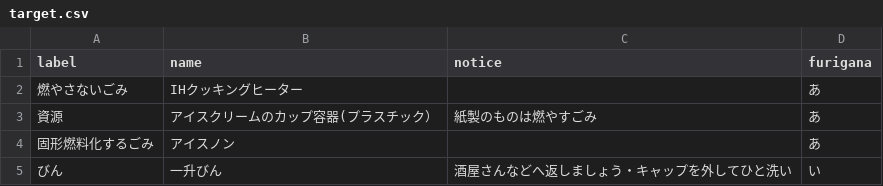
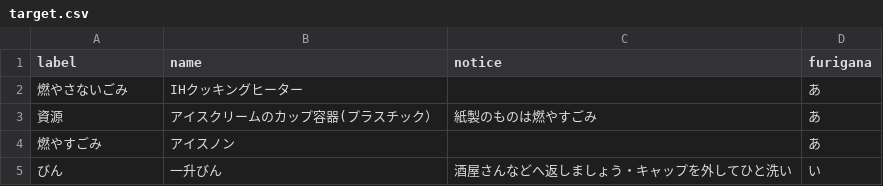
Before and after one commit to codeforkanazawa-org/5374, a CSV file: data/target.csv, drawn as a sheet.

```diff
--- a/data/target.csv
+++ b/data/target.csv
@@ -3,3 +3,3 @@ label,name,notice,furigana
 資源,アイスクリームのカップ容器(プラスチック）,紙製のものは燃やすごみ,あ
-固形燃料化するごみ,アイスノン,,あ
+燃やすごみ,アイスノン,,あ
 びん,一升びん,酒屋さんなどへ返しましょう・キャップを外してひと洗い,い
```
Also changed, not shown: data/description.csv, 2 other files.
